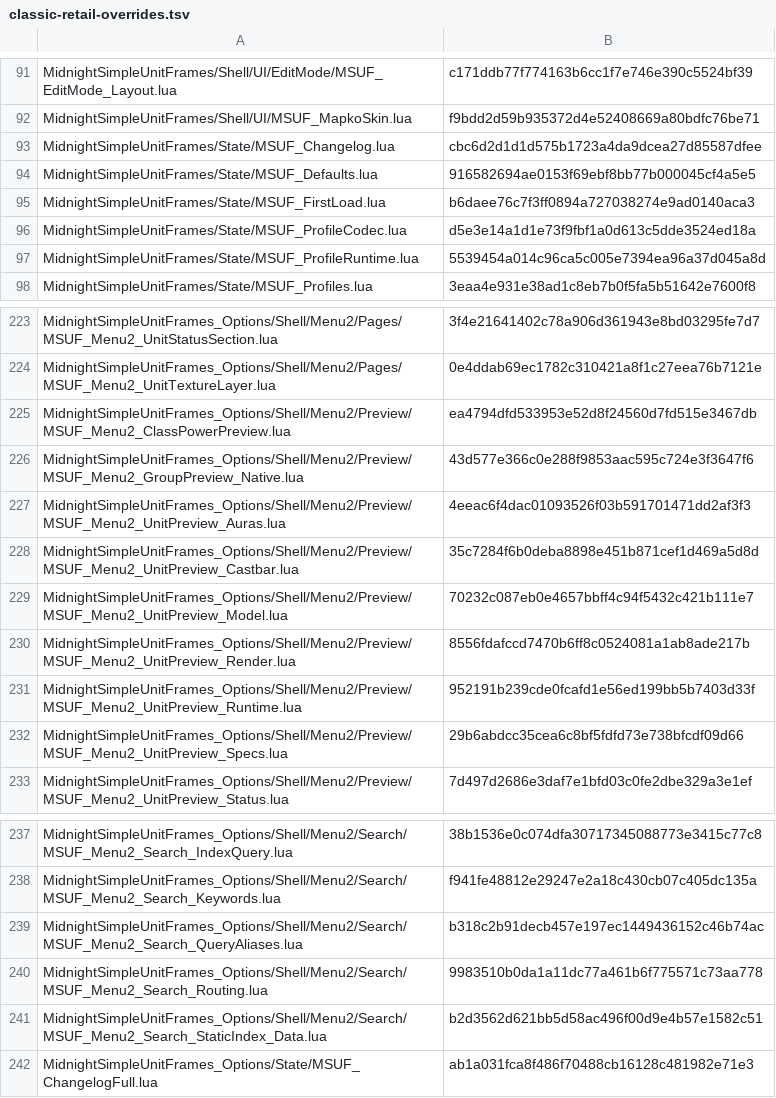
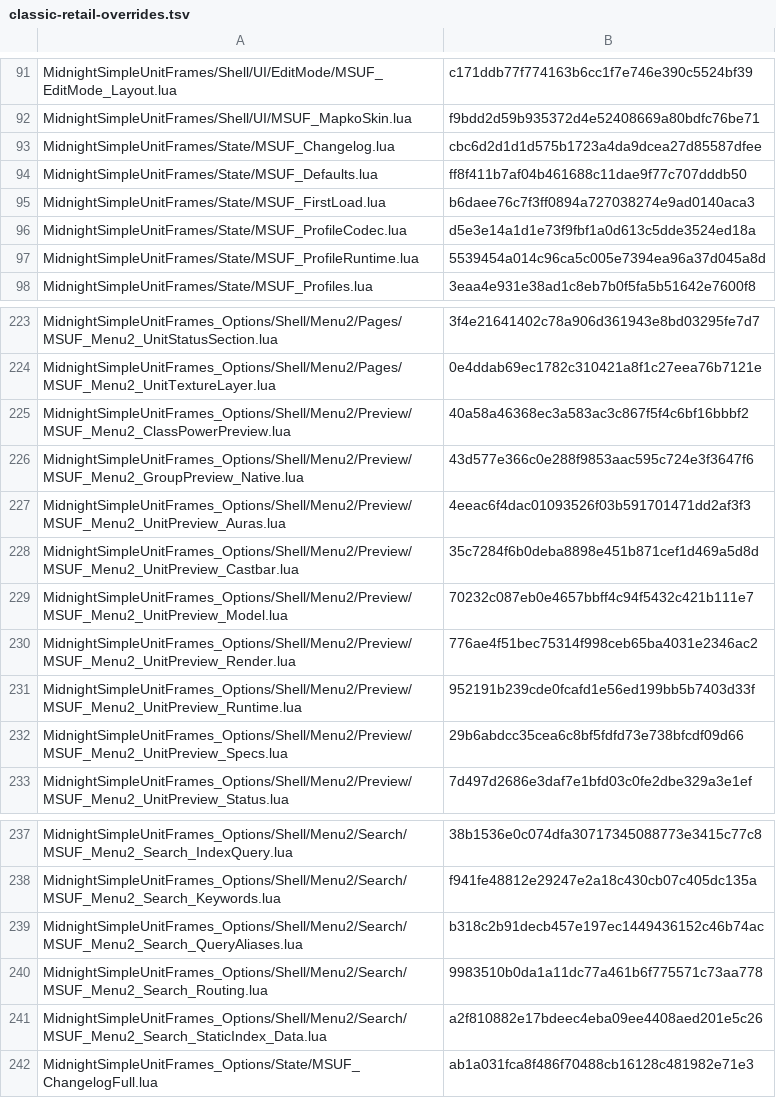
Before and after one commit to Mapkov2/MidnightSimpleUnitFrames, a TSV file: tools/classic-retail-overrides.tsv, drawn as a sheet; only a part is shown, gaps mark what is left out.

Commit message:
chore(classic): rebase Retail overrides onto cca625ac
Retail now carries the class resource preview anchor, the new factory profile and the fresh-profile seeding fixes this branch already had, so the four override rows move to the new Retail blobs without a content change. The search index keeps the Classic source hash.

```diff
--- a/tools/classic-retail-overrides.tsv
+++ b/tools/classic-retail-overrides.tsv
@@ -93,3 +93,3 @@ MidnightSimpleUnitFrames/Shell/UI/MSUF_MapkoSkin.lua	f9bdd2d59b935372d4e52408669
 MidnightSimpleUnitFrames/State/MSUF_Changelog.lua	cbc6d2d1d1d575b1723a4da9dcea27d85587dfee
-MidnightSimpleUnitFrames/State/MSUF_Defaults.lua	916582694ae0153f69ebf8bb77b000045cf4a5e5
+MidnightSimpleUnitFrames/State/MSUF_Defaults.lua	ff8f411b7af04b461688c11dae9f77c707dddb50
 MidnightSimpleUnitFrames/State/MSUF_FirstLoad.lua	b6daee76c7f3ff0894a727038274e9ad0140aca3
@@ -224,3 +224,3 @@ MidnightSimpleUnitFrames_Options/Shell/Menu2/Pages/MSUF_Menu2_UnitStatusSection.
 MidnightSimpleUnitFrames_Options/Shell/Menu2/Pages/MSUF_Menu2_UnitTextureLayer.lua	0e4ddab69ec1782c310421a8f1c27eea76b7121e
-MidnightSimpleUnitFrames_Options/Shell/Menu2/Preview/MSUF_Menu2_ClassPowerPreview.lua	ea4794dfd533953e52d8f24560d7fd515e3467db
+MidnightSimpleUnitFrames_Options/Shell/Menu2/Preview/MSUF_Menu2_ClassPowerPreview.lua	40a58a46368ec3a583ac3c867f5f4c6bf16bbbf2
 MidnightSimpleUnitFrames_Options/Shell/Menu2/Preview/MSUF_Menu2_GroupPreview_Native.lua	43d577e366c0e288f9853aac595c724e3f3647f6
@@ -229,3 +229,3 @@ MidnightSimpleUnitFrames_Options/Shell/Menu2/Preview/MSUF_Menu2_UnitPreview_Cast
 MidnightSimpleUnitFrames_Options/Shell/Menu2/Preview/MSUF_Menu2_UnitPreview_Model.lua	70232c087eb0e4657bbff4c94f5432c421b111e7
-MidnightSimpleUnitFrames_Options/Shell/Menu2/Preview/MSUF_Menu2_UnitPreview_Render.lua	8556fdafccd7470b6ff8c0524081a1ab8ade217b
+MidnightSimpleUnitFrames_Options/Shell/Menu2/Preview/MSUF_Menu2_UnitPreview_Render.lua	776ae4f51bec75314f998ceb65ba4031e2346ac2
 MidnightSimpleUnitFrames_Options/Shell/Menu2/Preview/MSUF_Menu2_UnitPreview_Runtime.lua	952191b239cde0fcafd1e56ed199bb5b7403d33f
@@ -240,3 +240,3 @@ MidnightSimpleUnitFrames_Options/Shell/Menu2/Search/MSUF_Menu2_Search_QueryAlias
 MidnightSimpleUnitFrames_Options/Shell/Menu2/Search/MSUF_Menu2_Search_Routing.lua	9983510b0da1a11dc77a461b6f775571c73aa778
-MidnightSimpleUnitFrames_Options/Shell/Menu2/Search/MSUF_Menu2_Search_StaticIndex_Data.lua	b2d3562d621bb5d58ac496f00d9e4b57e1582c51
+MidnightSimpleUnitFrames_Options/Shell/Menu2/Search/MSUF_Menu2_Search_StaticIndex_Data.lua	a2f810882e17bdeec4eba09ee4408aed201e5c26
 MidnightSimpleUnitFrames_Options/State/MSUF_ChangelogFull.lua	ab1a031fca8f486f70488cb16128c481982e71e3
```
